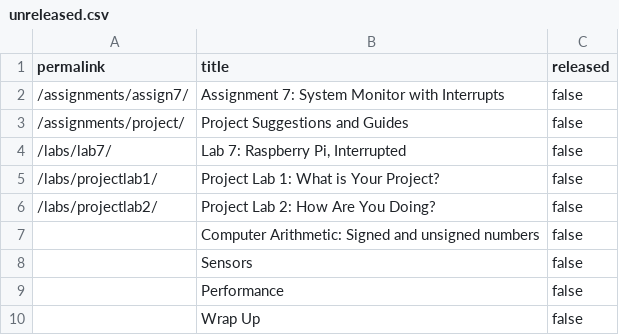
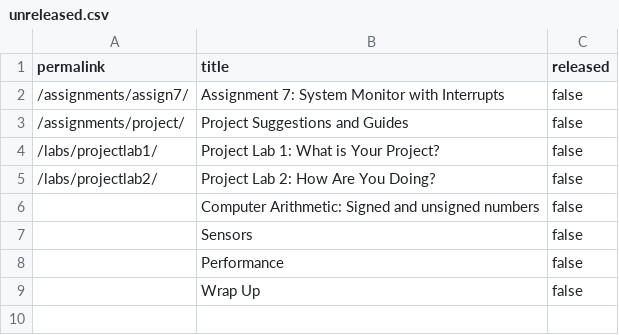
Before and after one commit to PorscheFanboy/cs107e.github.io, a CSV file: _data/unreleased.csv, drawn as a sheet; the diff names each change by its address in the sheet, - before the commit and + after, or states it on an @@ line.

```diff
--- a/_data/unreleased.csv
+++ b/_data/unreleased.csv
-row 4: /labs/lab7/ | Lab 7: Raspberry Pi, Interrupted | false
```
Also changed, not shown: 20 other files.
